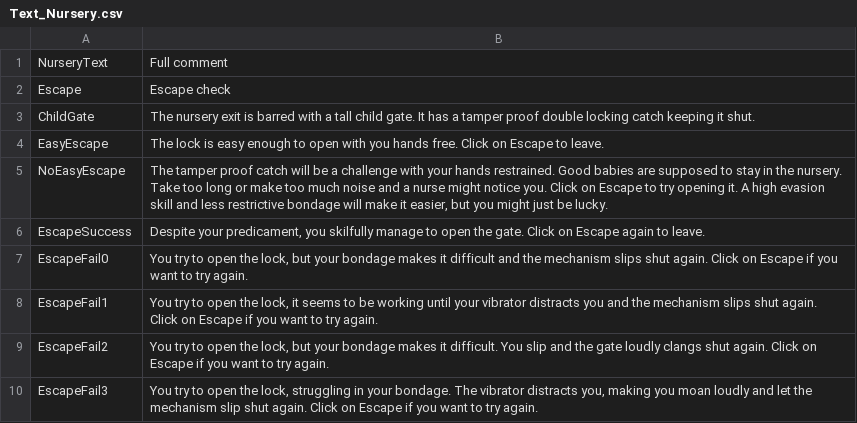
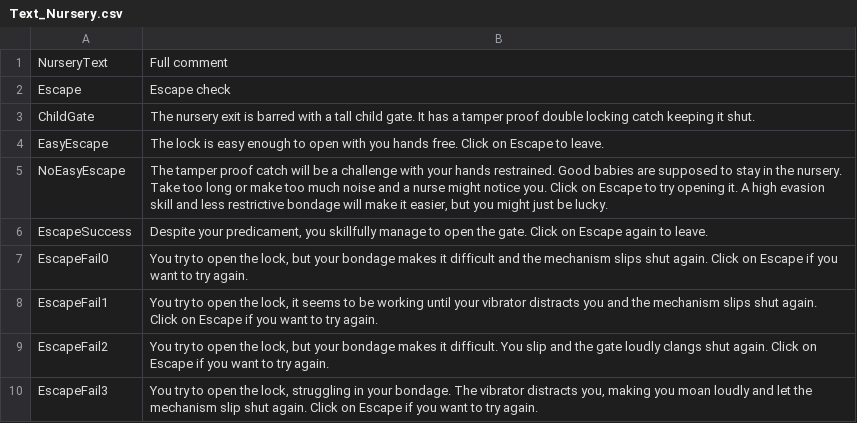
Before and after one commit to klorpa/Bondage-College, a CSV file: BondageClub/Screens/Room/Nursery/Text_Nursery.csv, drawn as a sheet.

```diff
--- a/BondageClub/Screens/Room/Nursery/Text_Nursery.csv
+++ b/BondageClub/Screens/Room/Nursery/Text_Nursery.csv
@@ -5,3 +5,3 @@ EasyEscape,The lock is easy enough to open with you hands free.  Click on Escape
 NoEasyEscape,"The tamper proof catch will be a challenge with your hands restrained.  Good babies are supposed to stay in the nursery.  Take too long or make too much noise and a nurse might notice you.  Click on Escape to try opening it.  A high evasion skill and less restrictive bondage will make it easier, but you might just be lucky."
-EscapeSuccess,"Despite your predicament, you skilfully manage to open the gate.  Click on Escape again to leave."
+EscapeSuccess,"Despite your predicament, you skillfully manage to open the gate.  Click on Escape again to leave."
 EscapeFail0,"You try to open the lock, but your bondage makes it difficult and the mechanism slips shut again.   Click on Escape if you want to try again."
```
Also changed, not shown: BondageClub/Screens/Room/Magic/Dialog_NPC_Magic_Performer.csv, C012_AfterClass/Bed/Text_EN.csv, 7 other files.
